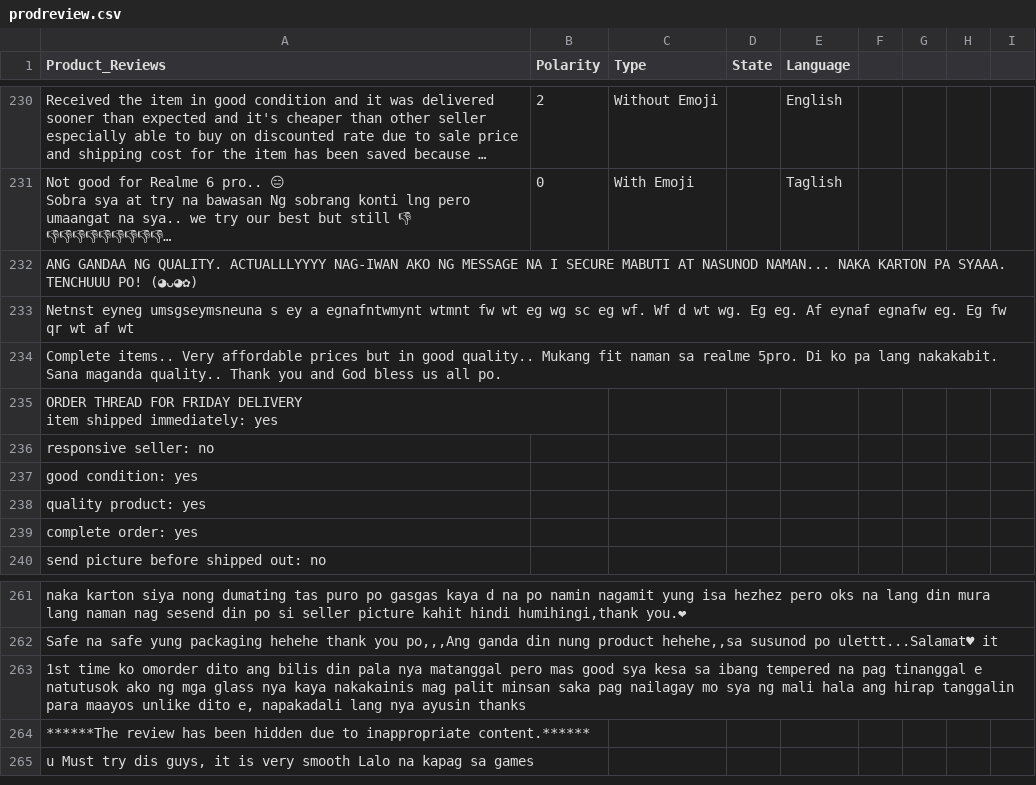
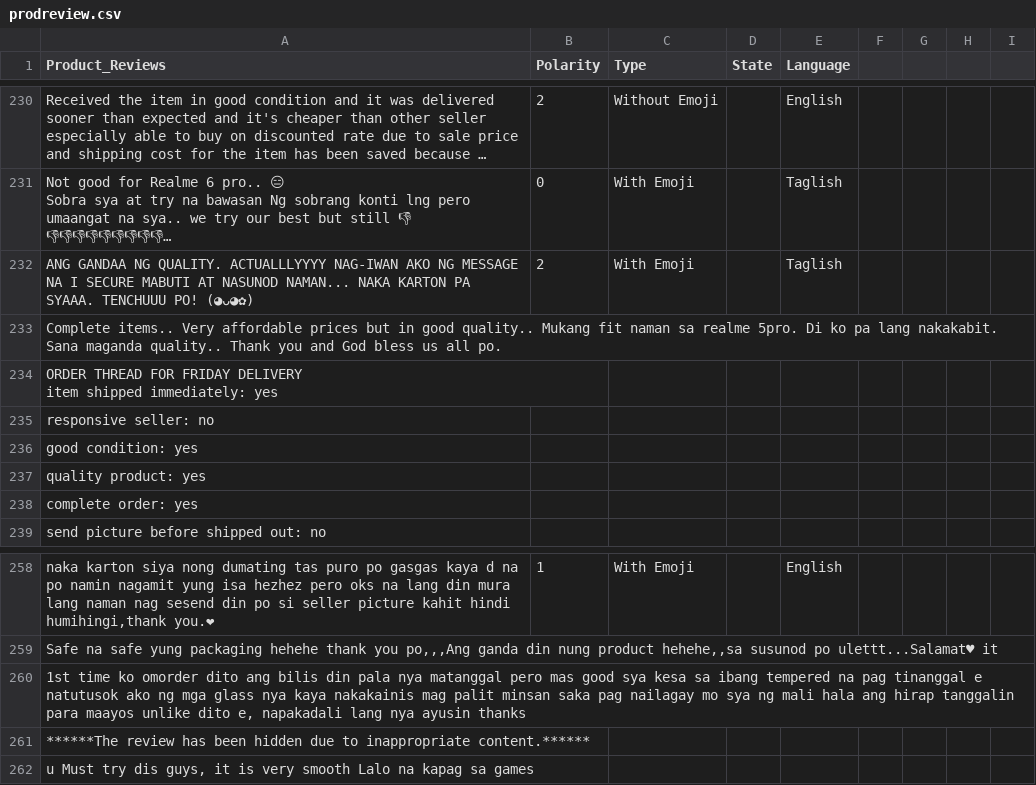
Before and after one commit to PerseusMagnus/sentiment-analysis-thesis, a CSV file: Webscraper/prodreview.csv, drawn as a sheet; only a part is shown, gaps mark what is left out; long unchanged cells end in …; removed rows and columns are numbered as before the commit, all else as after; the diff covers the shown part only; the diff names each change by its address in the sheet, - before the commit and + after, or states it on an @@ line.

Commit message:
updated 8:44 pm renzel

```diff
--- a/Webscraper/prodreview.csv
+++ b/Webscraper/prodreview.csv
-B232 (Polarity): (empty)
+B232 (Polarity): 2
-C232 (Type): (empty)
+C232 (Type): With Emoji
-E232 (Language): (empty)
+E232 (Language): Taglish
-row 233: Netnst eyneg umsgseymsneuna s ey a egnafntwmynt wtmnt fw wt eg wg sc eg wf. Wf d wt wg. Eg eg. Af eynaf egnafw eg. Eg fw qr wt af wt
-B258 (Polarity): (empty)
+B258 (Polarity): 1
-C258 (Type): (empty)
+C258 (Type): With Emoji
-E258 (Language): (empty)
+E258 (Language): English
```
Also changed, not shown: 2 removed rows and 51 edited cells elsewhere in this file.
